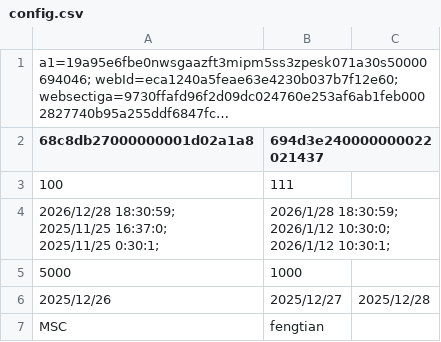
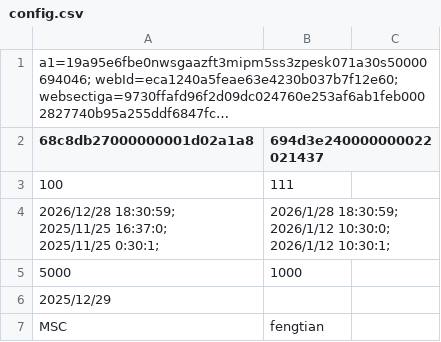
Before and after one commit to cqdjsp/xhs, a CSV file: config/config.csv, drawn as a sheet; long unchanged cells end in ….

```diff
--- a/config/config.csv
+++ b/config/config.csv
@@ -10,3 +10,3 @@
 5000,1000,
-2025/12/26,2025/12/27,2025/12/28
+2025/12/29,,
 MSC,fengtian,
```
Also changed, not shown: 10 other files.
